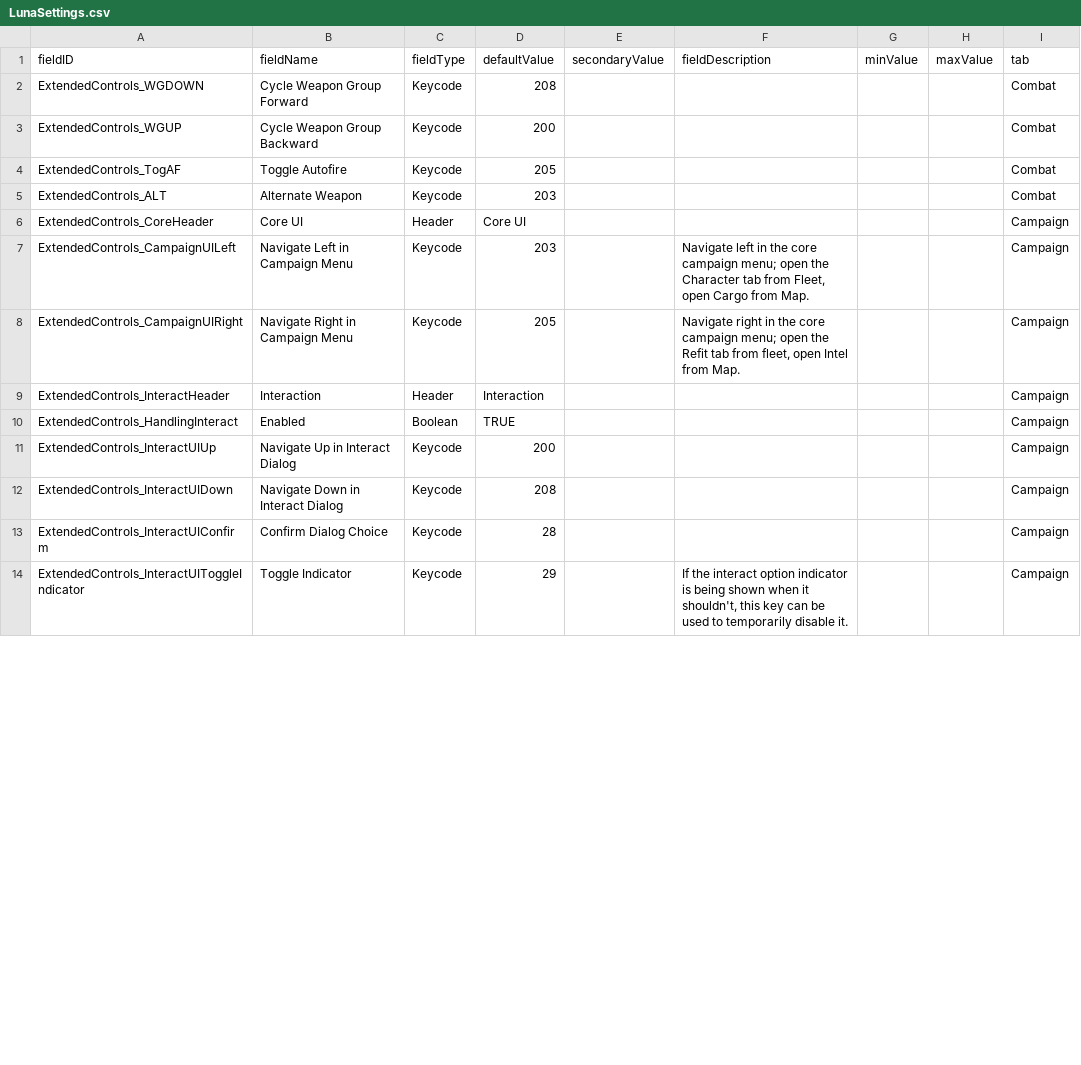
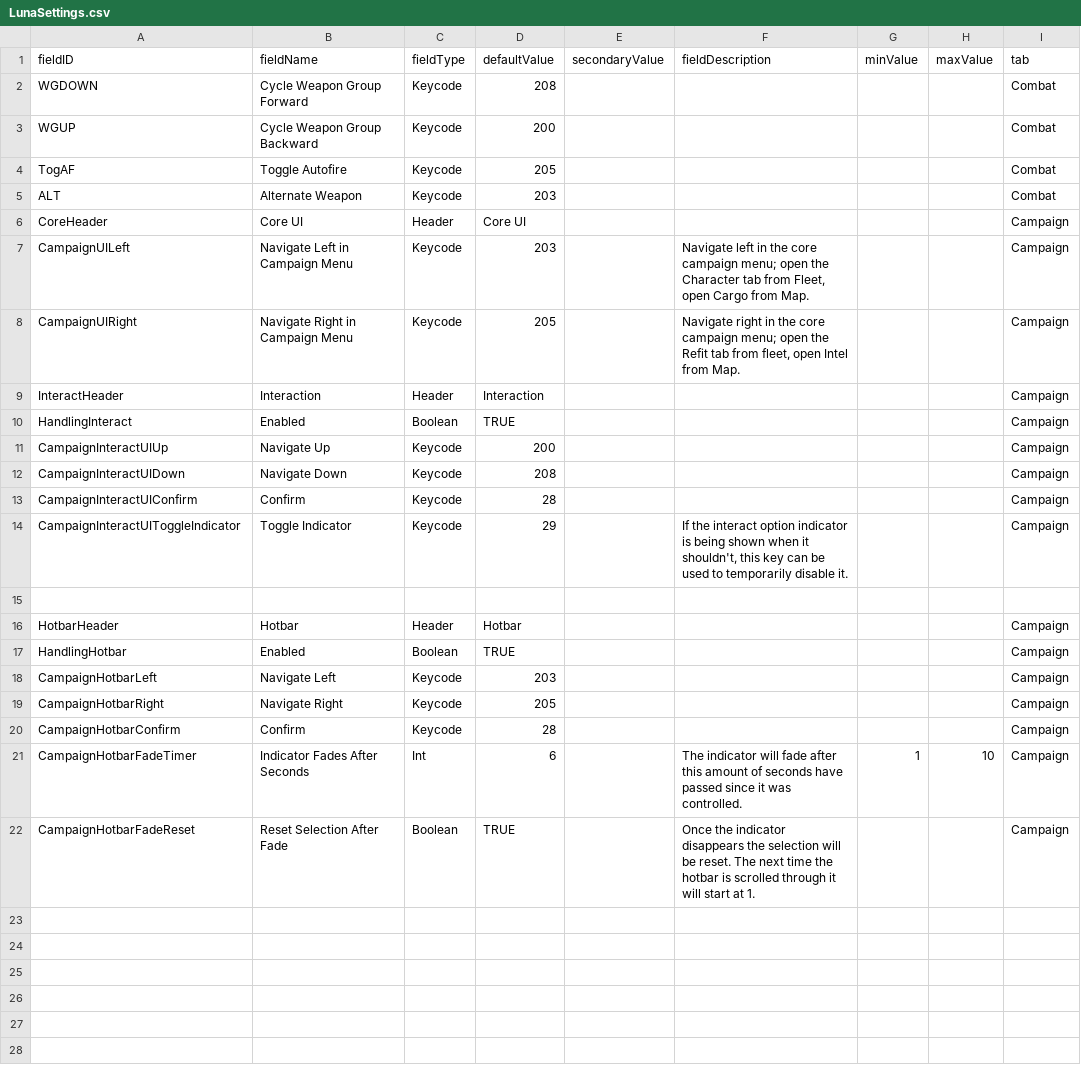
Before and after one commit to MildlyFootwear/starsector-ExtendedControls, a CSV file: data/config/LunaSettings.csv, drawn as a sheet; only a part is shown; the diff covers the shown part only.

Commit message:
Refractor of several variables, hotbar selection, etc

```diff
--- a/data/config/LunaSettings.csv
+++ b/data/config/LunaSettings.csv
@@ -1,14 +1,28 @@
 fieldID,fieldName,fieldType,defaultValue,secondaryValue,fieldDescription,minValue,maxValue,tab
-ExtendedControls_WGDOWN,Cycle Weapon Group Forward,Keycode,208,,,,,Combat
-ExtendedControls_WGUP,Cycle Weapon Group Backward,Keycode,200,,,,,Combat
-ExtendedControls_TogAF,Toggle Autofire,Keycode,205,,,,,Combat
-ExtendedControls_ALT,Alternate Weapon,Keycode,203,,,,,Combat
-ExtendedControls_CoreHeader,Core UI,Header,Core UI,,,,,Campaign
-ExtendedControls_CampaignUILeft,Navigate Left in Campaign Menu,Keycode,203,,"Navigate left in the core campaign menu; open the Character tab from Fleet, open Cargo from Map.",,,Campaign
-ExtendedControls_CampaignUIRight,Navigate Right in Campaign Menu,Keycode,205,,"Navigate right in the core campaign menu; open the Refit tab from fleet, open Intel from Map.",,,Campaign
-ExtendedControls_InteractHeader,Interaction,Header,Interaction,,,,,Campaign
-ExtendedControls_HandlingInteract,Enabled,Boolean,TRUE,,,,,Campaign
-ExtendedControls_InteractUIUp,Navigate Up in Interact Dialog,Keycode,200,,,,,Campaign
-ExtendedControls_InteractUIDown,Navigate Down in Interact Dialog,Keycode,208,,,,,Campaign
-ExtendedControls_InteractUIConfirm,Confirm Dialog Choice,Keycode,28,,,,,Campaign
-ExtendedControls_InteractUIToggleIndicator,Toggle Indicator,Keycode,29,,"If the interact option indicator is being shown when it shouldn't, this key can be used to temporarily disable it.",,,Campaign
+WGDOWN,Cycle Weapon Group Forward,Keycode,208,,,,,Combat
+WGUP,Cycle Weapon Group Backward,Keycode,200,,,,,Combat
+TogAF,Toggle Autofire,Keycode,205,,,,,Combat
+ALT,Alternate Weapon,Keycode,203,,,,,Combat
+CoreHeader,Core UI,Header,Core UI,,,,,Campaign
+CampaignUILeft,Navigate Left in Campaign Menu,Keycode,203,,"Navigate left in the core campaign menu; open the Character tab from Fleet, open Cargo from Map.",,,Campaign
+CampaignUIRight,Navigate Right in Campaign Menu,Keycode,205,,"Navigate right in the core campaign menu; open the Refit tab from fleet, open Intel from Map.",,,Campaign
+InteractHeader,Interaction,Header,Interaction,,,,,Campaign
+HandlingInteract,Enabled,Boolean,TRUE,,,,,Campaign
+CampaignInteractUIUp,Navigate Up,Keycode,200,,,,,Campaign
+CampaignInteractUIDown,Navigate Down,Keycode,208,,,,,Campaign
+CampaignInteractUIConfirm,Confirm,Keycode,28,,,,,Campaign
+CampaignInteractUIToggleIndicator,Toggle Indicator,Keycode,29,,"If the interact option indicator is being shown when it shouldn't, this key can be used to temporarily disable it.",,,Campaign
+,,,,,,,,
+HotbarHeader,Hotbar,Header,Hotbar,,,,,Campaign
+HandlingHotbar,Enabled,Boolean,TRUE,,,,,Campaign
+CampaignHotbarLeft,Navigate Left,Keycode,203,,,,,Campaign
+CampaignHotbarRight,Navigate Right,Keycode,205,,,,,Campaign
+CampaignHotbarConfirm,Confirm,Keycode,28,,,,,Campaign
+CampaignHotbarFadeTimer,Indicator Fades After Seconds,Int,6,,The indicator will fade after this amount of seconds have passed since it was controlled.,1,10,Campaign
+CampaignHotbarFadeReset,Reset Selection After Fade,Boolean,TRUE,,Once the indicator disappears the selection will be reset. The next time the hotbar is scrolled through it will start at 1.,,,Campaign
+,,,,,,,,
+,,,,,,,,
+,,,,,,,,
+,,,,,,,,
+,,,,,,,,
+,,,,,,,,
```
Also changed, not shown: 18 added rows and 1 edited cell elsewhere in this file, 6 other files.
